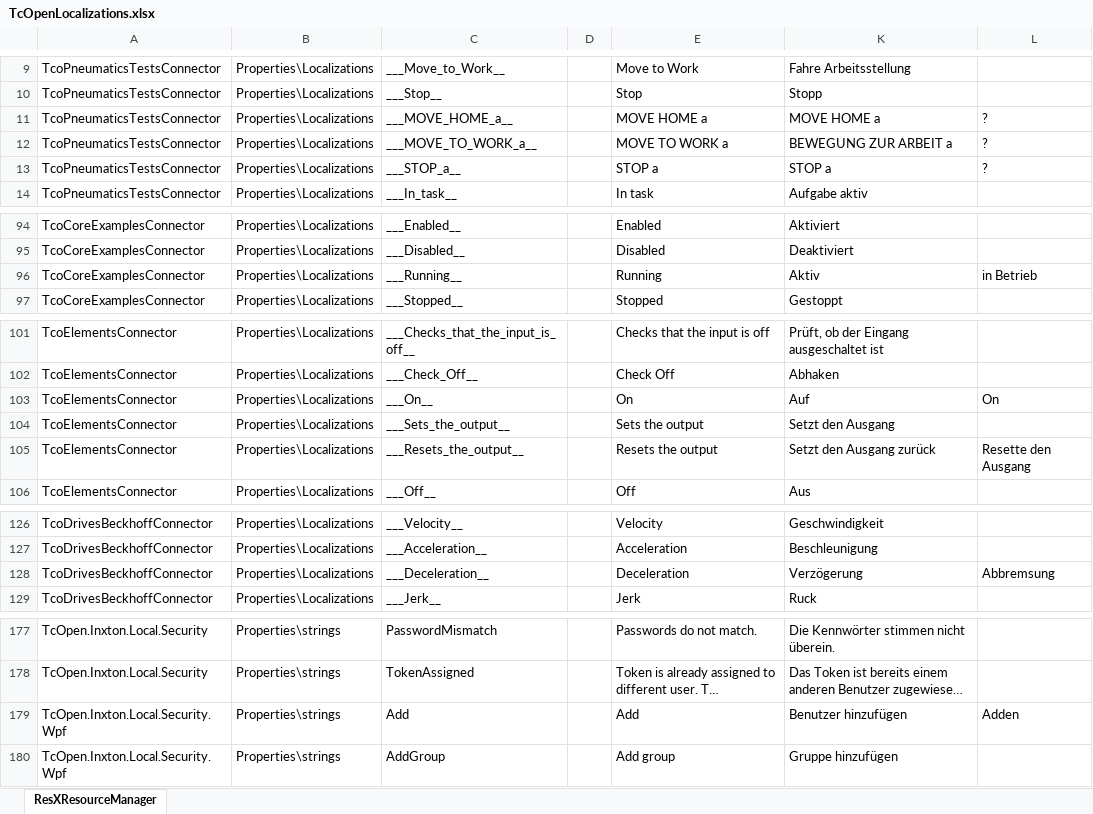
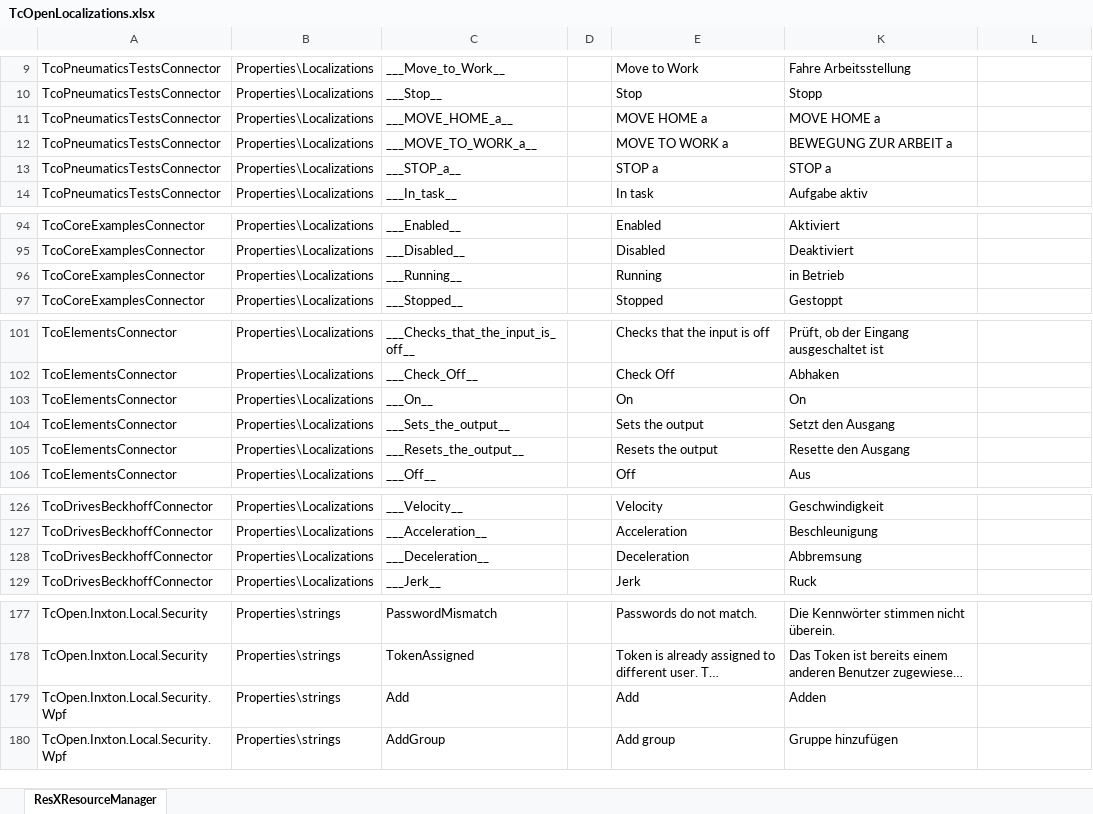
Before and after one commit to TcOpenGroup/TcOpen, an Excel workbook: assets/TcOpenLocalizations.xlsx, sheet ResXResourceManager, drawn as a sheet; only a part is shown, gaps mark what is left out; long unchanged cells end in …; values as stored, in another font and other column widths than the file's, no borders; the diff covers the shown part only; the diff names each change by its address in the sheet, - before the commit and + after, or states it on an @@ line.

```diff
--- a/assets/TcOpenLocalizations.xlsx (sheet ResXResourceManager)
+++ b/assets/TcOpenLocalizations.xlsx (sheet ResXResourceManager)
-L11:L13: ?
+L11:L13: (empty)
-K96: Aktiv
+K96: in Betrieb
-L96: in Betrieb
+L96: (empty)
-K103: Auf
+K103: On
-L103: On
+L103: (empty)
-K105: Setzt den Ausgang zurück
+K105: Resette den Ausgang
-L105: Resette den Ausgang
+L105: (empty)
-K128: Verzögerung
+K128: Abbremsung
-L128: Abbremsung
+L128: (empty)
-K179: Benutzer hinzufügen
+K179: Adden
-L179: Adden
+L179: (empty)
```
Also changed, not shown: 28 edited cells elsewhere in this sheet, 42 other files.
